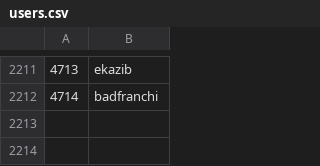
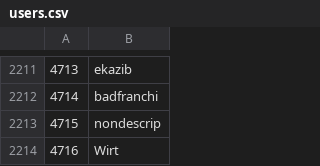
Before and after one commit to Veticia/karma, a CSV file: users.csv, drawn as a sheet; only a part is shown, gaps mark what is left out.

Commit message:
autoupdate

```diff
--- a/users.csv
+++ b/users.csv
@@ -2212 +2212,3 @@
 4714,badfranchi
+4715,nondescrip
+4716,Wirt
```
